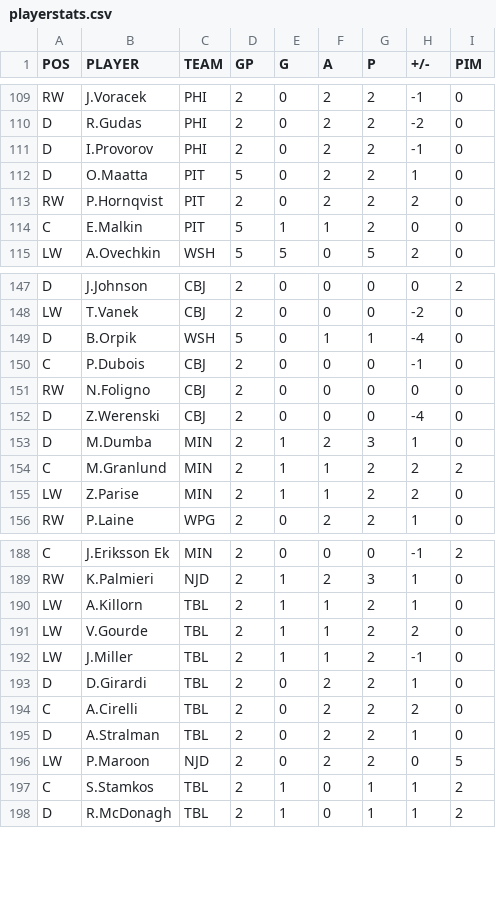
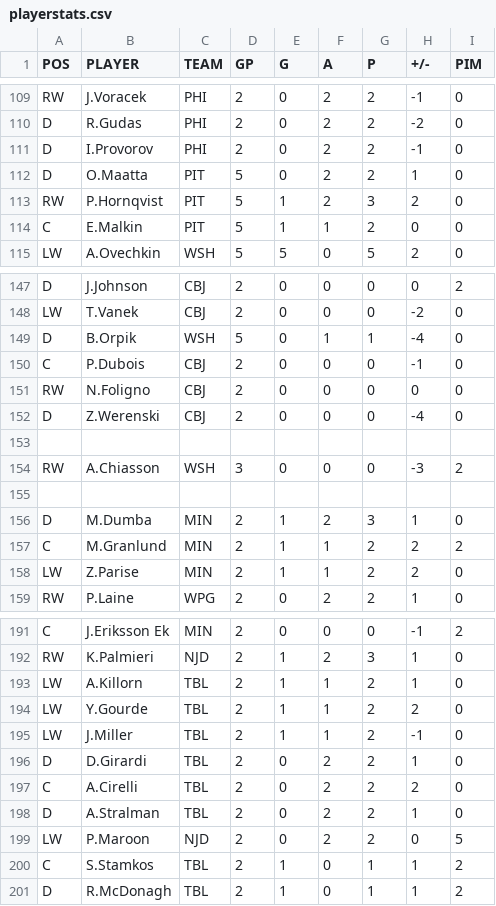
Before and after one commit to backmanification/birdroadscup, a CSV file: 2018/static/stats/playerstats.csv, drawn as a sheet; only a part is shown, gaps mark what is left out.

```diff
--- a/2018/static/stats/playerstats.csv
+++ b/2018/static/stats/playerstats.csv
@@ -112,3 +112,3 @@ D,I.Provorov,PHI,2,0,2,2,-1,0
 D,O.Maatta,PIT,5,0,2,2,1,0
-RW,P.Hornqvist,PIT,2,0,2,2,2,0
+RW,P.Hornqvist,PIT,5,1,2,3,2,0
 C,E.Malkin,PIT,5,1,1,2,0,0
@@ -152,2 +152,5 @@ RW,N.Foligno,CBJ,2,0,0,0,0,0
 D,Z.Werenski,CBJ,2,0,0,0,-4,0
+
+RW,A.Chiasson,WSH,3,0,0,0,-3,2
+
 D,M.Dumba,MIN,2,1,2,3,1,0
@@ -190,3 +193,3 @@ RW,K.Palmieri,NJD,2,1,2,3,1,0
 LW,A.Killorn,TBL,2,1,1,2,1,0
-LW,V.Gourde,TBL,2,1,1,2,2,0
+LW,Y.Gourde,TBL,2,1,1,2,2,0
 LW,J.Miller,TBL,2,1,1,2,-1,0
```
Also changed, not shown: 2018/static/games/DF/G4/playerstats.csv, 2018/static/games/R1/G5/playerstats.csv, 2 other files.
